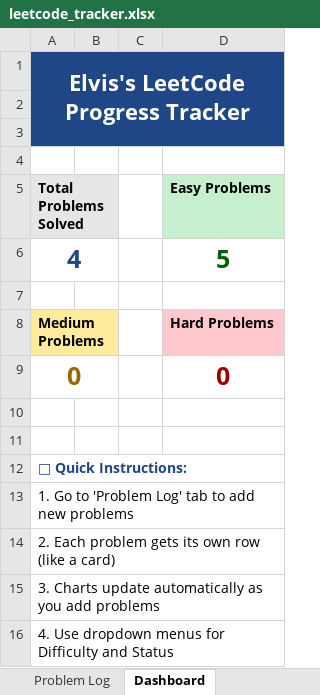
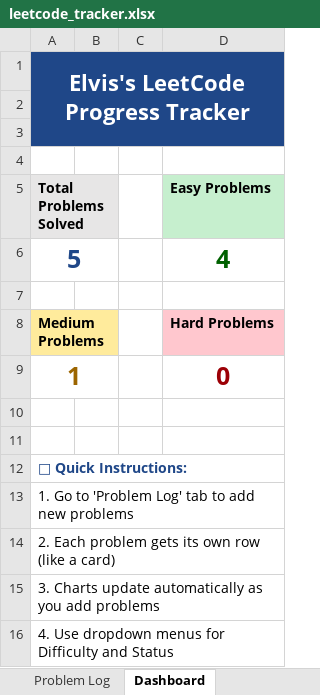
Before and after one commit to eboves/datastructure, an Excel workbook: leetcode_tracker.xlsx, sheet Dashboard, drawn as a sheet; values as stored, in another font and other column widths than the file's, no borders; charts and pictures not drawn; removed rows and columns are numbered as before the commit, all else as after; the diff names each change by its address in the sheet, - before the commit and + after, or states it on an @@ line.

Commit message:
start new problem Array of Anagrams

```diff
--- a/leetcode_tracker.xlsx (sheet Dashboard)
+++ b/leetcode_tracker.xlsx (sheet Dashboard)
-row 6: 4 |  |  | 5
+row 6: 5 |  |  | 4
-A9 (Total Problems Solved): 0
+A9 (Total Problems Solved): 1
```
Also changed, not shown: sheet Problem Log, charts or pictures.
